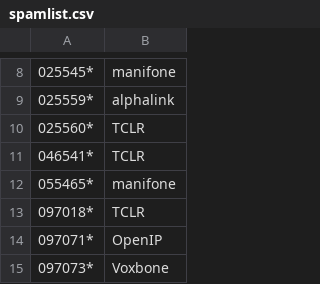
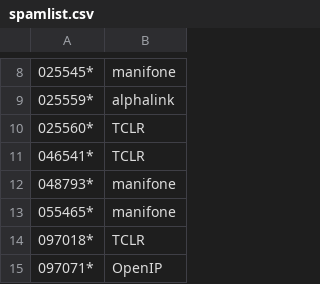
Before and after one commit to guiguiabloc/spamtel, a CSV file: spamlist.csv, drawn as a sheet; only a part is shown, gaps mark what is left out; the shorter side is filled out with more unchanged rows; the diff names each change by its address in the sheet, - before the commit and + after, or states it on an @@ line.

Commit message:
Update spamlist.csv

```diff
--- a/spamlist.csv
+++ b/spamlist.csv
+row 12: 048793* | manifone
```
